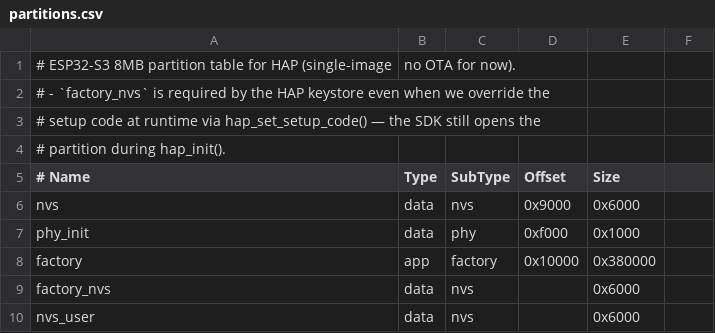
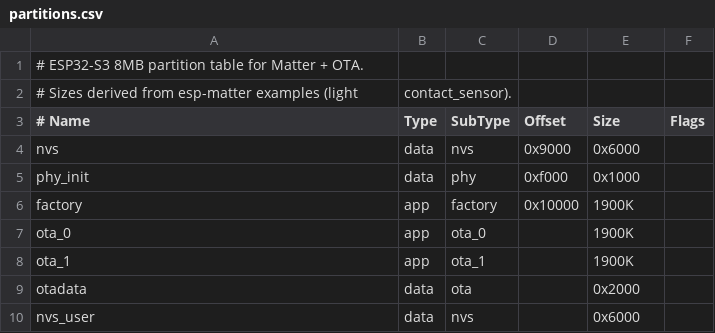
Before and after one commit to moifort/stock-alert, a CSV file: partitions.csv, drawn as a sheet; removed rows and columns are numbered as before the commit, all else as after; the diff names each change by its address in the sheet, - before the commit and + after, or states it on an @@ line.

```diff
--- a/partitions.csv
+++ b/partitions.csv
-row 1: # ESP32-S3 8MB partition table for HAP (single-image | no OTA for now).
-A1 (# Name): # - `factory_nvs` is required by the HAP keystore even when we override the
+A1 (# Name): # ESP32-S3 8MB partition table for Matter + OTA.
-row 3: # setup code at runtime via hap_set_setup_code() — the SDK still opens the
-row 4: # partition during hap_init().
+row 2: # Sizes derived from esp-matter examples (light | contact_sensor).
-F3: (empty)
+F3: Flags
-E6 (Size): 0x380000
+E6 (Size): 1900K
-row 9: factory_nvs | data | nvs |  | 0x6000
+row 7: ota_0 | app | ota_0 |  | 1900K
+row 8: ota_1 | app | ota_1 |  | 1900K
+row 9: otadata | data | ota |  | 0x2000
```
Also changed, not shown: 13 other files.
